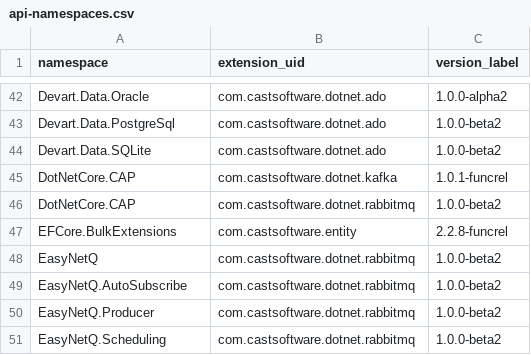
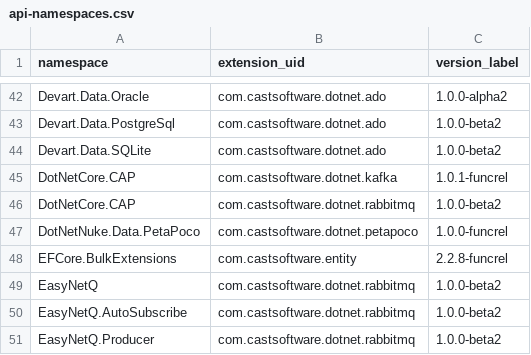
Before and after one commit to CAST-projects/QRPortal, a CSV file: rest/extend/reports/api-namespaces.csv, drawn as a sheet; only a part is shown, gaps mark what is left out; the shorter side is filled out with more unchanged rows; the diff names each change by its address in the sheet, - before the commit and + after, or states it on an @@ line.

Commit message:
Automatic commit from job CAIP_Tool_Build_QRPortal_Data BuildNumber=5447

```diff
--- a/rest/extend/reports/api-namespaces.csv
+++ b/rest/extend/reports/api-namespaces.csv
+row 47: DotNetNuke.Data.PetaPoco | com.castsoftware.dotnet.petapoco | 1.0.0-funcrel
```
